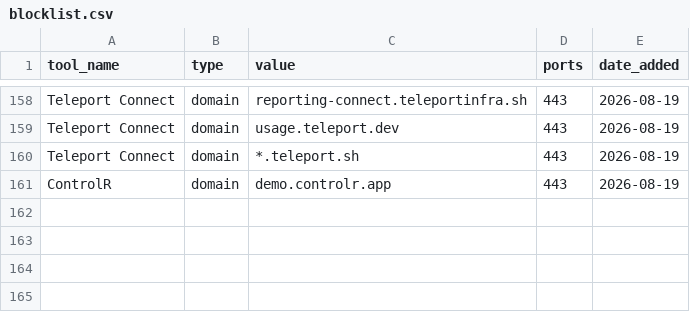
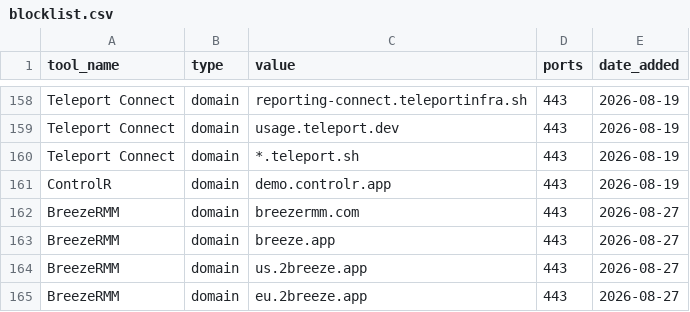
Before and after one commit to 0xtato/LOLRMM-Actions, a CSV file: blocklists/blocklist.csv, drawn as a sheet; only a part is shown, gaps mark what is left out; the diff names each change by its address in the sheet, - before the commit and + after, or states it on an @@ line.

```diff
--- a/blocklists/blocklist.csv
+++ b/blocklists/blocklist.csv
+row 162: BreezeRMM | domain | breezermm.com | 443 | 2026-08-27
+row 163: BreezeRMM | domain | breeze.app | 443 | 2026-08-27
+row 164: BreezeRMM | domain | us.2breeze.app | 443 | 2026-08-27
+row 165: BreezeRMM | domain | eu.2breeze.app | 443 | 2026-08-27
```
Also changed, not shown: 2 other files.
